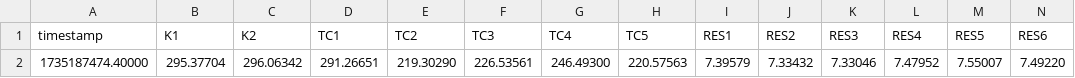
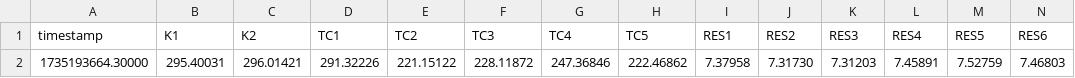
Before and after one commit to Brunner-neutrino-lab/ets-slowcontrol, a CSV file: DATA/LJanalysis.csv, drawn as a sheet; only a part is shown; removed rows and columns are numbered as before the commit, all else as after; rows hold the shown columns only; the diff names each change by its address in the sheet, - before the commit and + after, or states it on an @@ line.

```diff
--- a/DATA/LJanalysis.csv
+++ b/DATA/LJanalysis.csv
-row 2: 1735187474.40000 | 295.37704 | 296.06342 | 291.26651 | 219.30290 | 226.53561 | 246.49300 | 220.57563 | 7.39579 | 7.33432 | 7.33046 | 7.47952 | 7.55007 | 7.49220
+row 2: 1735193664.30000 | 295.40031 | 296.01421 | 291.32226 | 221.15122 | 228.11872 | 247.36846 | 222.46862 | 7.37958 | 7.31730 | 7.31203 | 7.45891 | 7.52759 | 7.46803
```
Also changed, not shown: DATA/LJbuffer.csv, DATA/LJdata.csv.
